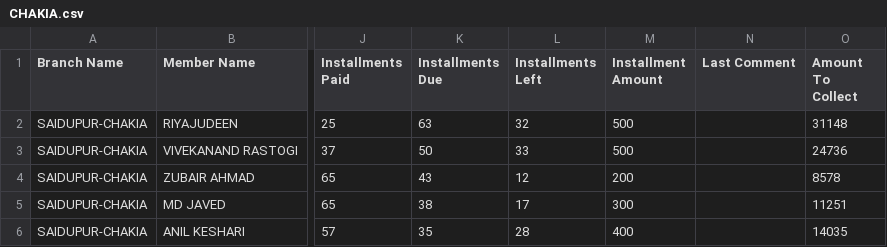
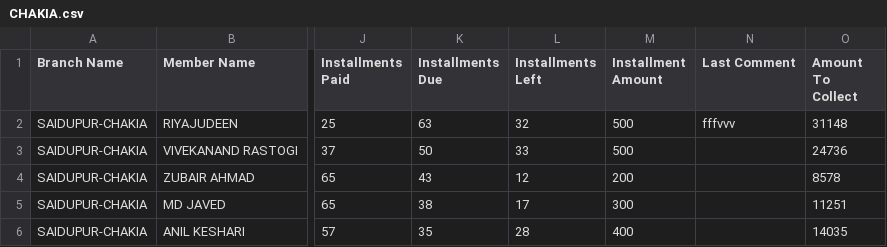
Before and after one commit to vipin8818/asansal-emidata, a CSV file: CHAKIA.csv, drawn as a sheet; only a part is shown, gaps mark what is left out; the diff names each change by its address in the sheet, - before the commit and + after, or states it on an @@ line.

Commit message:
Add files via upload

```diff
--- a/CHAKIA.csv
+++ b/CHAKIA.csv
-N2 (Last Comment): (empty)
+N2 (Last Comment): fffvvv
```
